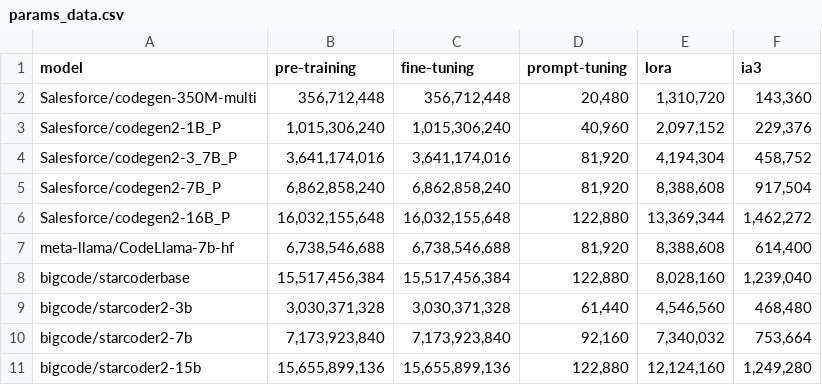
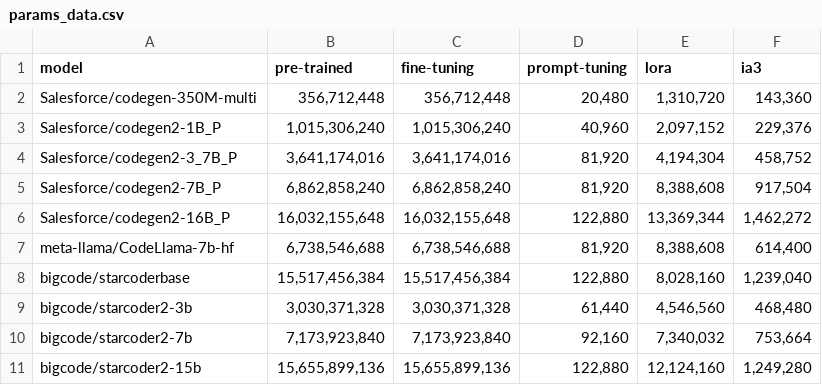
Before and after one commit to andstor/peft-unit-test-generation-replication-package, a CSV file: data/params_data.csv, drawn as a sheet.

```diff
--- a/data/params_data.csv
+++ b/data/params_data.csv
@@ -1,2 +1,2 @@
-model,pre-training,fine-tuning,prompt-tuning,lora,ia3
+model,pre-trained,fine-tuning,prompt-tuning,lora,ia3
 Salesforce/codegen-350M-multi,"356,712,448","356,712,448","20,480","1,310,720","143,360"
```
Also changed, not shown: data/humaneval-x/coverage_branch.csv, data/humaneval-x/coverage_instruction.csv, 1 other file.
